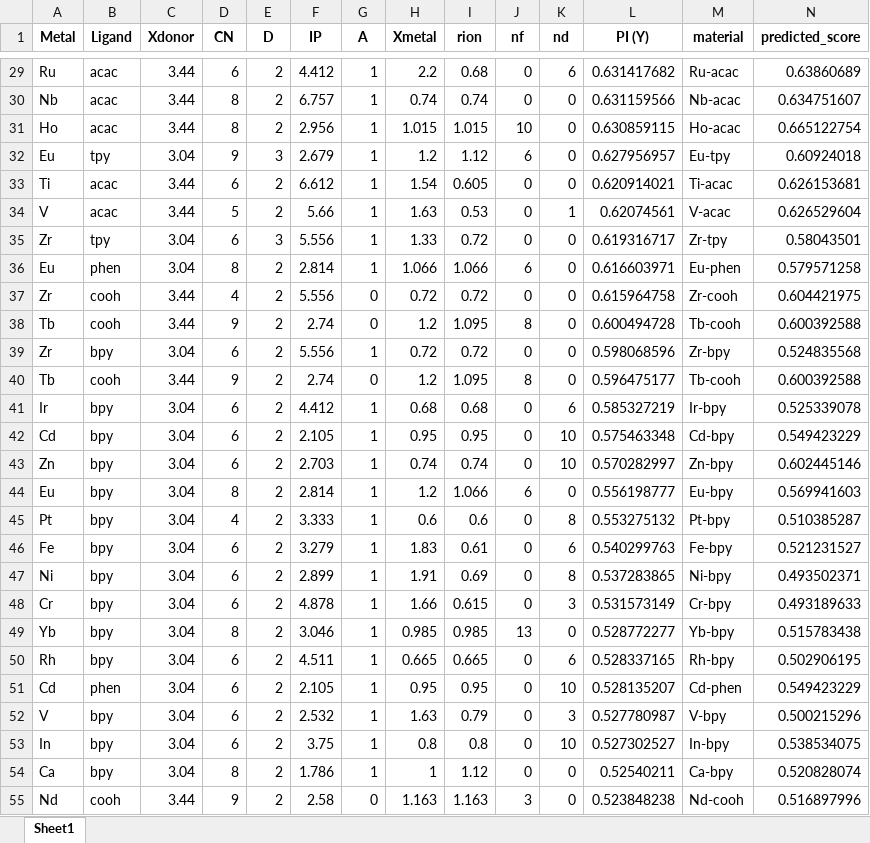
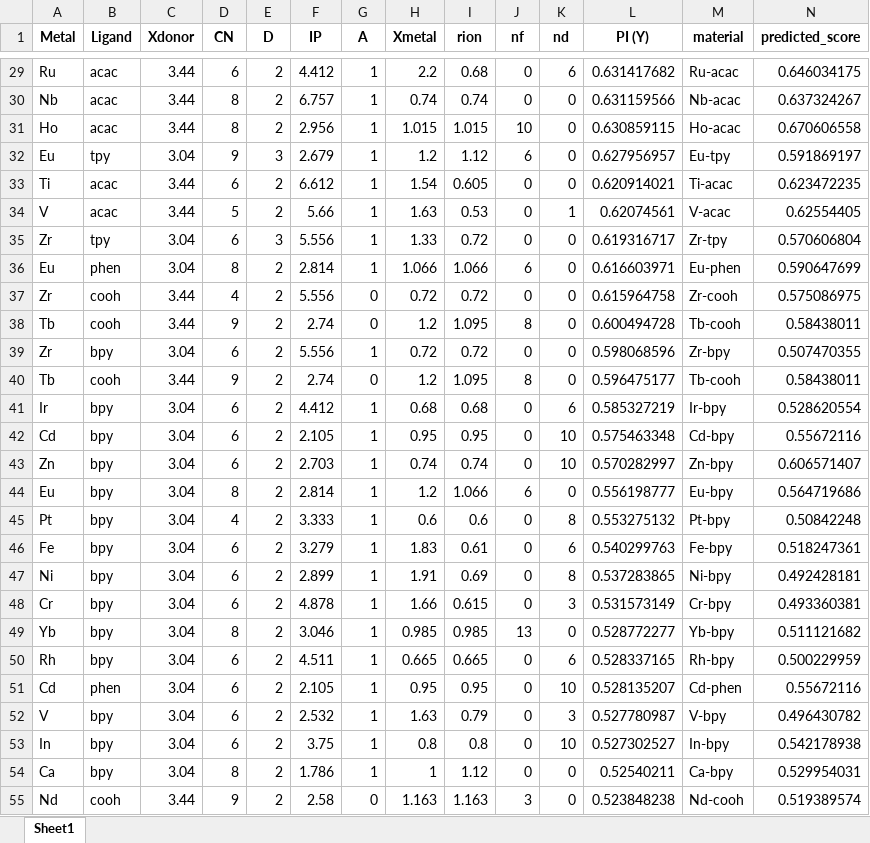
Before and after one commit to BUAA-TYZ/material, an Excel workbook: outputs/predicted_with_all_scores.xlsx, sheet Sheet1, drawn as a sheet; only a part is shown, gaps mark what is left out; values as stored, in another font and other column widths than the file's, no borders; the diff covers the shown part only; the diff names each change by its address in the sheet, - before the commit and + after, or states it on an @@ line.

```diff
--- a/outputs/predicted_with_all_scores.xlsx (sheet Sheet1)
+++ b/outputs/predicted_with_all_scores.xlsx (sheet Sheet1)
-N29 (predicted_score): 0.63860689
+N29 (predicted_score): 0.646034175
-N30 (predicted_score): 0.634751607
+N30 (predicted_score): 0.637324267
-N31 (predicted_score): 0.665122754
+N31 (predicted_score): 0.670606558
-N32 (predicted_score): 0.60924018
+N32 (predicted_score): 0.591869197
-N33 (predicted_score): 0.626153681
+N33 (predicted_score): 0.623472235
-N34 (predicted_score): 0.626529604
+N34 (predicted_score): 0.62554405
-N35 (predicted_score): 0.58043501
+N35 (predicted_score): 0.570606804
-N36 (predicted_score): 0.579571258
+N36 (predicted_score): 0.590647699
-N37 (predicted_score): 0.604421975
+N37 (predicted_score): 0.575086975
-N38 (predicted_score): 0.600392588
+N38 (predicted_score): 0.58438011
-N39 (predicted_score): 0.524835568
+N39 (predicted_score): 0.507470355
-N40 (predicted_score): 0.600392588
+N40 (predicted_score): 0.58438011
-N41 (predicted_score): 0.525339078
+N41 (predicted_score): 0.528620554
-N42 (predicted_score): 0.549423229
+N42 (predicted_score): 0.55672116
-N43 (predicted_score): 0.602445146
+N43 (predicted_score): 0.606571407
-N44 (predicted_score): 0.569941603
+N44 (predicted_score): 0.564719686
-N45 (predicted_score): 0.510385287
+N45 (predicted_score): 0.50842248
-N46 (predicted_score): 0.521231527
+N46 (predicted_score): 0.518247361
-N47 (predicted_score): 0.493502371
+N47 (predicted_score): 0.492428181
-N48 (predicted_score): 0.493189633
+N48 (predicted_score): 0.493360381
-N49 (predicted_score): 0.515783438
+N49 (predicted_score): 0.511121682
-N50 (predicted_score): 0.502906195
+N50 (predicted_score): 0.500229959
-N51 (predicted_score): 0.549423229
+N51 (predicted_score): 0.55672116
-N52 (predicted_score): 0.500215296
+N52 (predicted_score): 0.496430782
-N53 (predicted_score): 0.538534075
+N53 (predicted_score): 0.542178938
-N54 (predicted_score): 0.520828074
+N54 (predicted_score): 0.529954031
-N55 (predicted_score): 0.516897996
+N55 (predicted_score): 0.519389574
```
Also changed, not shown: 117 edited cells elsewhere in this sheet, 12 other files.
